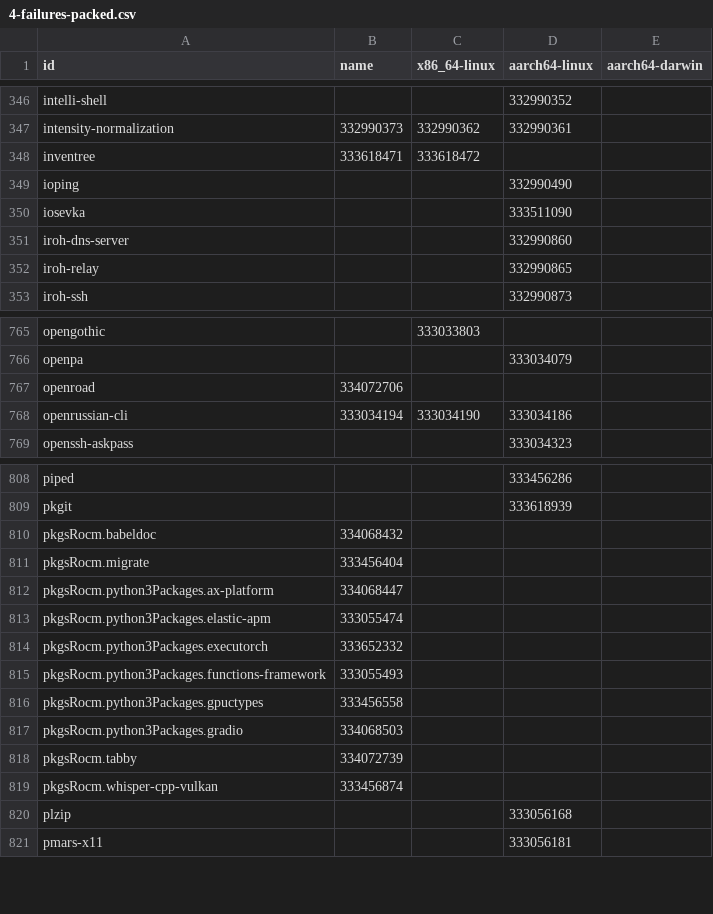
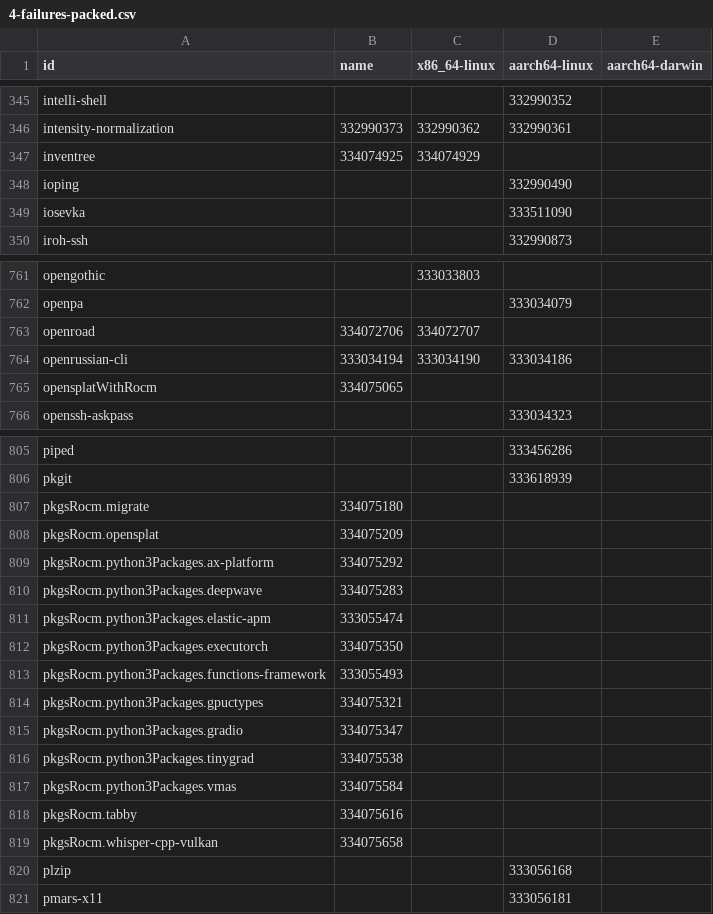
Before and after one commit to dtomvan/nixpkgs-failure-notify, a CSV file: results/trunk/4-failures-packed.csv, drawn as a sheet; only a part is shown, gaps mark what is left out; the diff covers the shown part only.

```diff
--- a/results/trunk/4-failures-packed.csv
+++ b/results/trunk/4-failures-packed.csv
@@ -347,7 +346,5 @@ intelli-shell,,,332990352
 intensity-normalization,332990373,332990362,332990361
-inventree,333618471,333618472,
+inventree,334074925,334074929,
 ioping,,,332990490
 iosevka,,,333511090
-iroh-dns-server,,,332990860
-iroh-relay,,,332990865
 iroh-ssh,,,332990873
@@ -766,4 +762,5 @@ opengothic,,333033803,
 openpa,,,333034079
-openroad,334072706,,
+openroad,334072706,334072707,
 openrussian-cli,333034194,333034190,333034186
+opensplatWithRocm,334075065,,
 openssh-askpass,,,333034323
@@ -809,12 +806,15 @@ piped,,,333456286
 pkgit,,,333618939
-pkgsRocm.babeldoc,334068432,,
-pkgsRocm.migrate,333456404,,
-pkgsRocm.python3Packages.ax-platform,334068447,,
+pkgsRocm.migrate,334075180,,
+pkgsRocm.opensplat,334075209,,
+pkgsRocm.python3Packages.ax-platform,334075292,,
+pkgsRocm.python3Packages.deepwave,334075283,,
 pkgsRocm.python3Packages.elastic-apm,333055474,,
-pkgsRocm.python3Packages.executorch,333652332,,
+pkgsRocm.python3Packages.executorch,334075350,,
 pkgsRocm.python3Packages.functions-framework,333055493,,
-pkgsRocm.python3Packages.gpuctypes,333456558,,
-pkgsRocm.python3Packages.gradio,334068503,,
-pkgsRocm.tabby,334072739,,
-pkgsRocm.whisper-cpp-vulkan,333456874,,
+pkgsRocm.python3Packages.gpuctypes,334075321,,
+pkgsRocm.python3Packages.gradio,334075347,,
+pkgsRocm.python3Packages.tinygrad,334075538,,
+pkgsRocm.python3Packages.vmas,334075584,,
+pkgsRocm.tabby,334075616,,
+pkgsRocm.whisper-cpp-vulkan,334075658,,
 plzip,,,333056168
```
Also changed, not shown: 10 removed rows and 1 edited cell elsewhere in this file, 2 other files.
